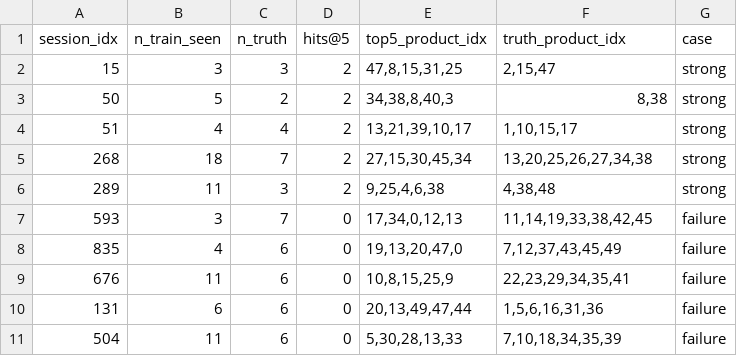
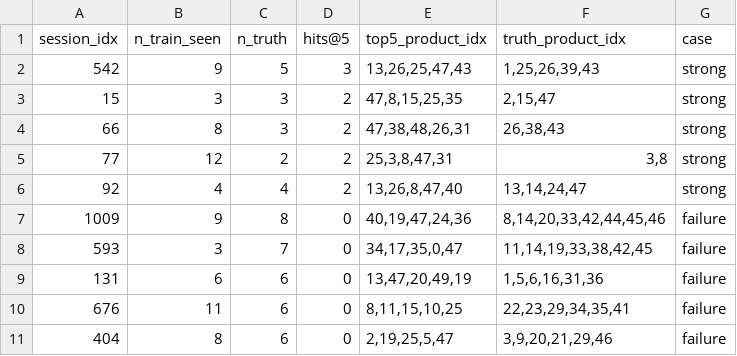
Before and after one commit to jose-melgar/Smart-Kitchen-Intelligence, a CSV file: data/recommender/error_analysis.csv, drawn as a sheet.

```diff
--- a/data/recommender/error_analysis.csv
+++ b/data/recommender/error_analysis.csv
@@ -1,11 +1,11 @@
 session_idx,n_train_seen,n_truth,hits@5,top5_product_idx,truth_product_idx,case
-15,3,3,2,"47,8,15,31,25","2,15,47",strong
-50,5,2,2,"34,38,8,40,3","8,38",strong
-51,4,4,2,"13,21,39,10,17","1,10,15,17",strong
-268,18,7,2,"27,15,30,45,34","13,20,25,26,27,34,38",strong
-289,11,3,2,"9,25,4,6,38","4,38,48",strong
-593,3,7,0,"17,34,0,12,13","11,14,19,33,38,42,45",failure
-835,4,6,0,"19,13,20,47,0","7,12,37,43,45,49",failure
-676,11,6,0,"10,8,15,25,9","22,23,29,34,35,41",failure
-131,6,6,0,"20,13,49,47,44","1,5,6,16,31,36",failure
-504,11,6,0,"5,30,28,13,33","7,10,18,34,35,39",failure
+542,9,5,3,"13,26,25,47,43","1,25,26,39,43",strong
+15,3,3,2,"47,8,15,25,35","2,15,47",strong
+66,8,3,2,"47,38,48,26,31","26,38,43",strong
+77,12,2,2,"25,3,8,47,31","3,8",strong
+92,4,4,2,"13,26,8,47,40","13,14,24,47",strong
+1009,9,8,0,"40,19,47,24,36","8,14,20,33,42,44,45,46",failure
+593,3,7,0,"34,17,35,0,47","11,14,19,33,38,42,45",failure
+131,6,6,0,"13,47,20,49,19","1,5,6,16,31,36",failure
+676,11,6,0,"8,11,15,10,25","22,23,29,34,35,41",failure
+404,8,6,0,"2,19,25,5,47","3,9,20,21,29,46",failure
```
Also changed, not shown: data/recommender/evaluation_table.csv, data/recommender/hybrid_top10_hh0.csv, 15 other files.
